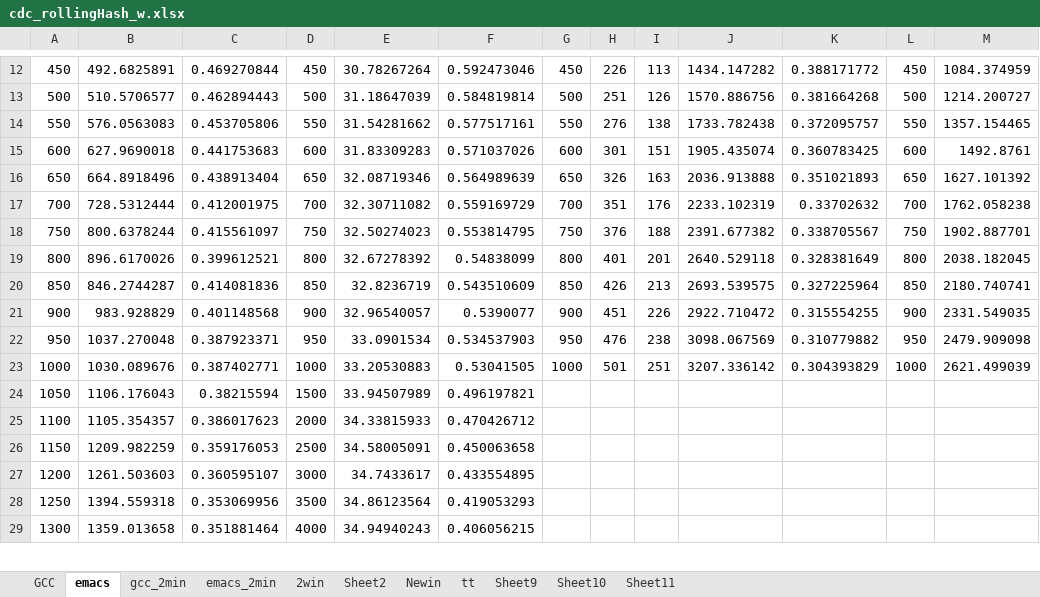
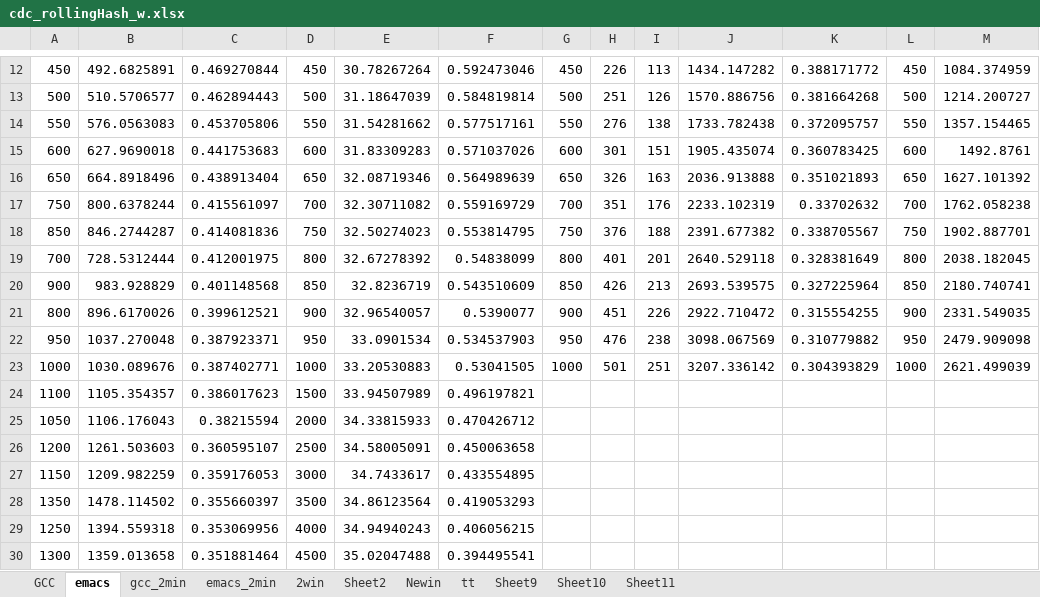
Before and after one commit to therealshah/Thesis, an Excel workbook: graphs/cdc_rollingHash_w.xlsx, sheet emacs, drawn as a sheet; only a part is shown, gaps mark what is left out; values as stored, in another font and other column widths than the file's, no borders; charts and pictures not drawn; removed rows and columns are numbered as before the commit, all else as after; rows hold the shown columns only; the diff covers the shown part only; the diff names each change by its address in the sheet, - before the commit and + after, or states it on an @@ line.

```diff
--- a/graphs/cdc_rollingHash_w.xlsx (sheet emacs)
+++ b/graphs/cdc_rollingHash_w.xlsx (sheet emacs)
-A17: 700
+A17: 750
-B17: 728.5312444
+B17: 800.6378244
-C17: 0.412001975
+C17: 0.415561097
-A18: 750
+A18: 850
-B18: 800.6378244
+B18: 846.2744287
-C18: 0.415561097
+C18: 0.414081836
-A19: 800
+A19: 700
-B19: 896.6170026
+B19: 728.5312444
-C19: 0.399612521
+C19: 0.412001975
-A20: 850
+A20: 900
-B20: 846.2744287
+B20: 983.928829
-C20: 0.414081836
+C20: 0.401148568
-A21: 900
+A21: 800
-B21: 983.928829
+B21: 896.6170026
-C21: 0.401148568
+C21: 0.399612521
-row 24: 1050 | 1106.176043 | 0.38215594 | 1500 | 33.94507989 | 0.496197821
-D24: 2000
+D24: 1500
-E24: 34.33815933
+E24: 33.94507989
-F24: 0.470426712
+F24: 0.496197821
-row 26: 1150 | 1209.982259 | 0.359176053 | 2500 | 34.58005091 | 0.450063658
+row 25: 1050 | 1106.176043 | 0.38215594 | 2000 | 34.33815933 | 0.470426712
-D26: 3000
+D26: 2500
-E26: 34.7433617
+E26: 34.58005091
-F26: 0.433554895
+F26: 0.450063658
+row 27: 1150 | 1209.982259 | 0.359176053 | 3000 | 34.7433617 | 0.433554895
+row 28: 1350 | 1478.114502 | 0.355660397 | 3500 | 34.86123564 | 0.419053293
-D29: 3500
+D29: 4000
-E29: 34.86123564
+E29: 34.94940243
-F29: 0.419053293
+F29: 0.406056215
-D30: 4000
+D30: 4500
-E30: 34.94940243
+E30: 35.02047488
-F30: 0.406056215
+F30: 0.394495541
```
Also changed, not shown: 5 added rows, 6 removed rows and 21 edited cells elsewhere in this sheet, sheet GCC, charts or pictures, graphs/morphRunnings.xlsx, 3 other files.
